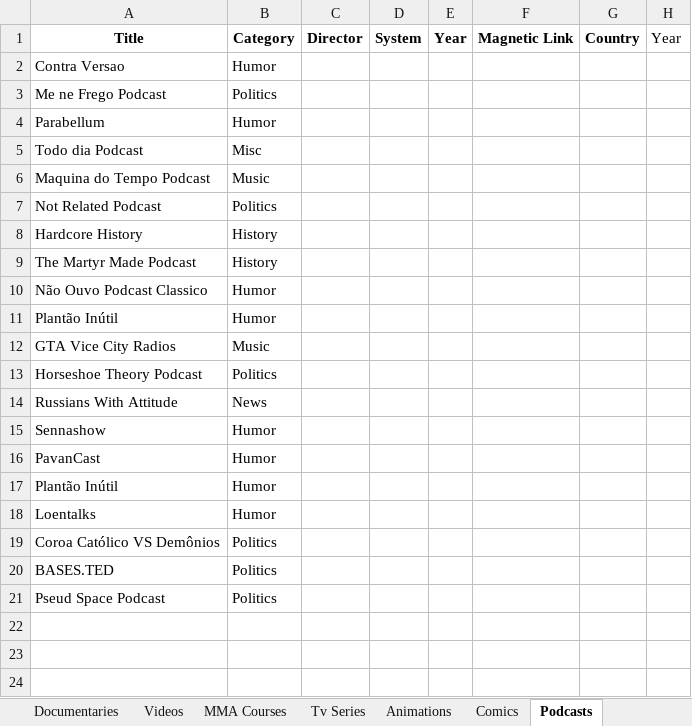
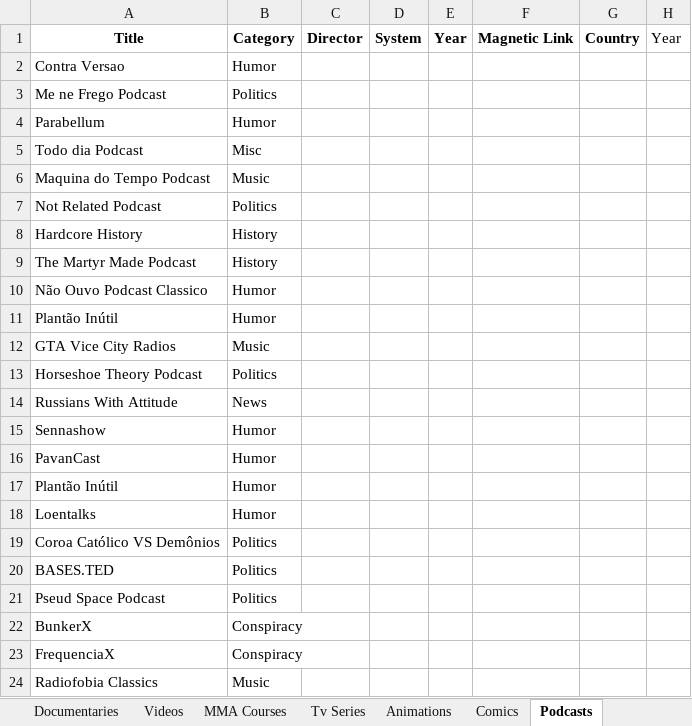
Before and after one commit to GabrielCalheiros/Cinema_Watchlist, an Excel workbook: JellyFin_Server.xlsx, sheet Podcasts, drawn as a sheet; values as stored, in another font and other column widths than the file's, no borders; the diff names each change by its address in the sheet, - before the commit and + after, or states it on an @@ line.

```diff
--- a/JellyFin_Server.xlsx (sheet Podcasts)
+++ b/JellyFin_Server.xlsx (sheet Podcasts)
+row 22: BunkerX | Conspiracy
+row 23: FrequenciaX | Conspiracy
+row 24: Radiofobia Classics | Music
```
Also changed, not shown: sheet Documentaries, sheet Animations, sheet Tv Series, sheet Comics, sheet Movies SELECTED.
